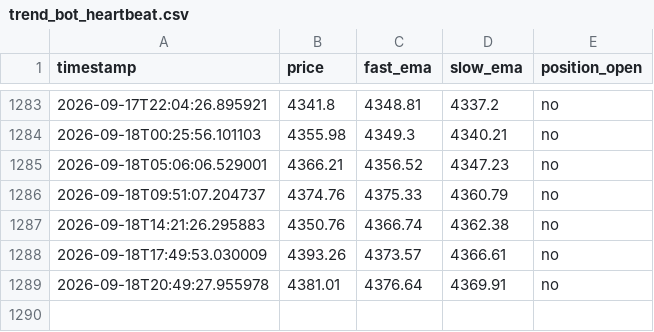
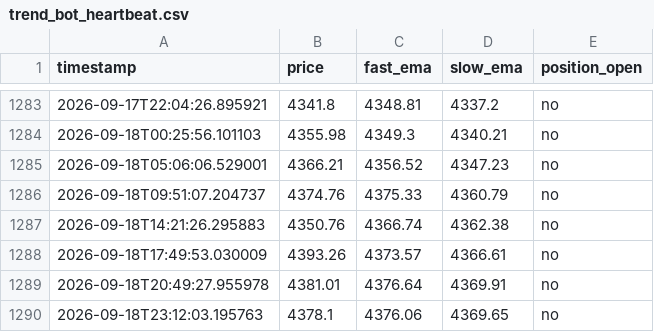
Before and after one commit to d34thm4tch/somethinggold1, a CSV file: trend_bot_heartbeat.csv, drawn as a sheet; only a part is shown, gaps mark what is left out; the diff names each change by its address in the sheet, - before the commit and + after, or states it on an @@ line.

Commit message:
Update trend bot logs [skip ci]

```diff
--- a/trend_bot_heartbeat.csv
+++ b/trend_bot_heartbeat.csv
+row 1290: 2026-09-18T23:12:03.195763 | 4378.1 | 4376.06 | 4369.65 | no
```
